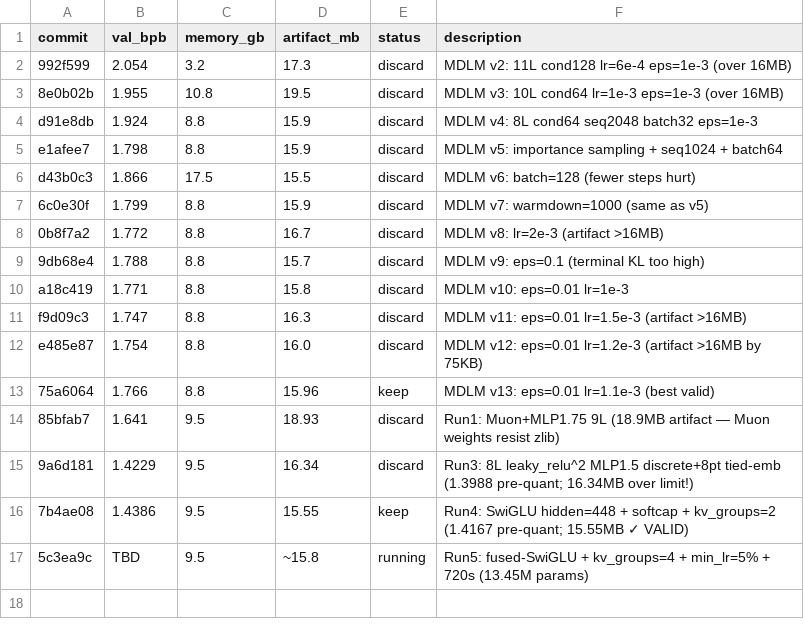
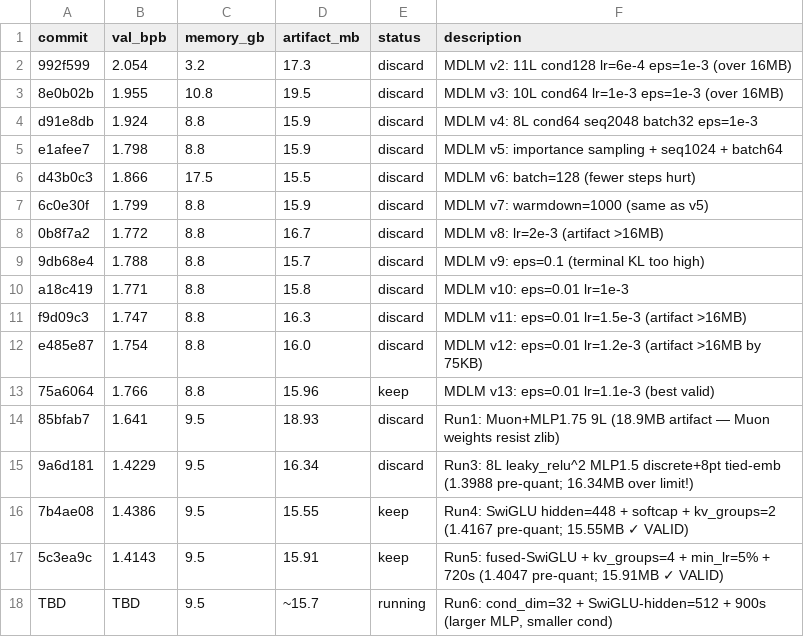
Before and after one commit to He-Wenhao/parameter-golf, a TSV file: results.tsv, drawn as a sheet.

```diff
--- a/results.tsv
+++ b/results.tsv
@@ -16,2 +16,3 @@ e485e87	1.754	8.8	16.0	discard	MDLM v12: eps=0.01 lr=1.2e-3 (artifact >16MB by 7
 7b4ae08	1.4386	9.5	15.55	keep	Run4: SwiGLU hidden=448 + softcap + kv_groups=2 (1.4167 pre-quant; 15.55MB ✓ VALID)
-5c3ea9c	TBD	9.5	~15.8	running	Run5: fused-SwiGLU + kv_groups=4 + min_lr=5% + 720s (13.45M params)
+5c3ea9c	1.4143	9.5	15.91	keep	Run5: fused-SwiGLU + kv_groups=4 + min_lr=5% + 720s (1.4047 pre-quant; 15.91MB ✓ VALID)
+TBD	TBD	9.5	~15.7	running	Run6: cond_dim=32 + SwiGLU-hidden=512 + 900s (larger MLP, smaller cond)
```
Also changed, not shown: 1 other file.
